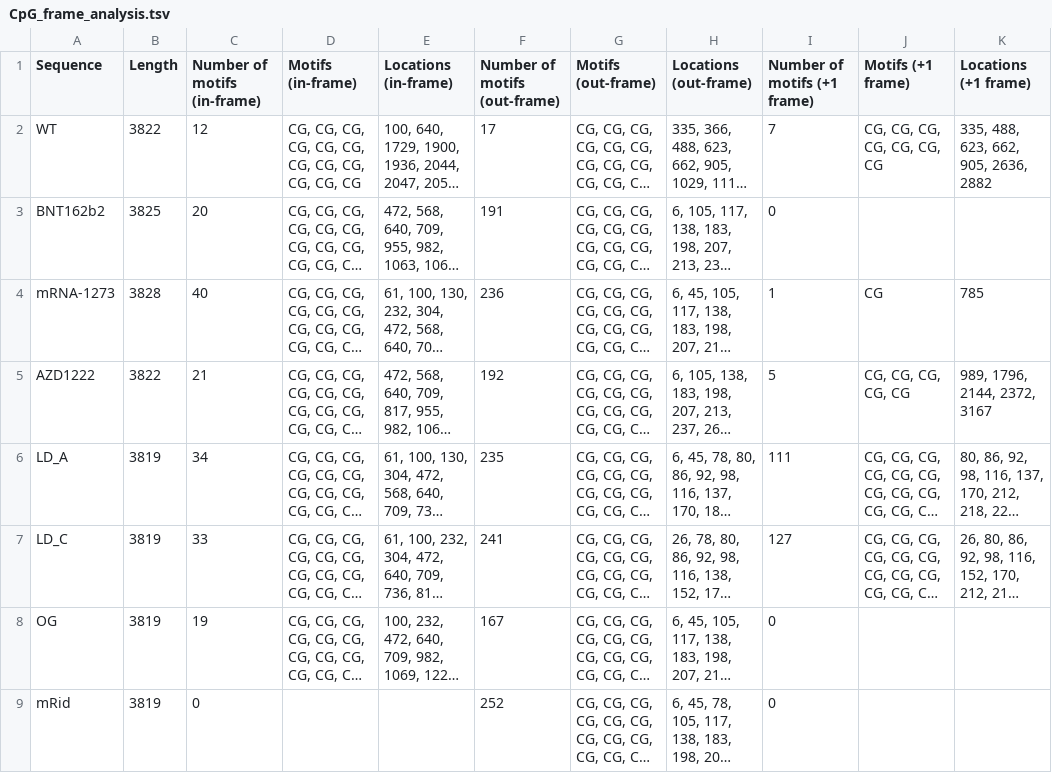
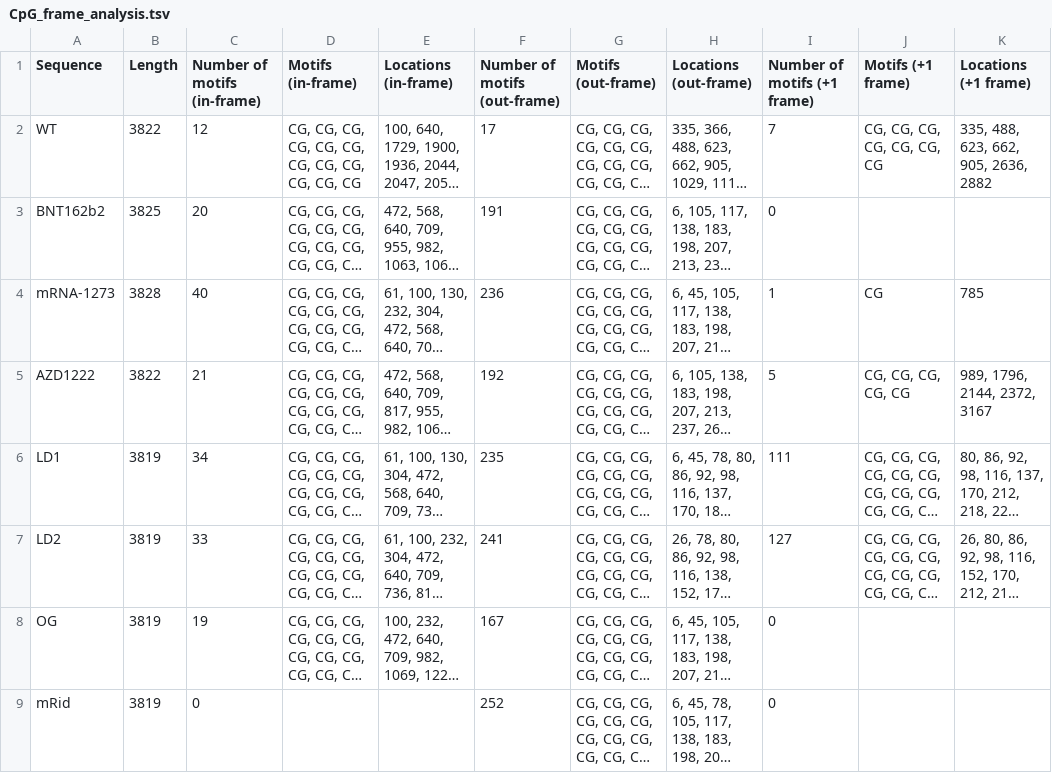
Before and after one commit to skku-pdse/codon-opt-vaccine, a TSV file: 03_cpg_analysis/CpG_frame_analysis.tsv, drawn as a sheet; only a part is shown; long unchanged cells end in …; the diff names each change by its address in the sheet, - before the commit and + after, or states it on an @@ line.

Commit message:
Rename LD_A/LD_C to LD1/LD2 to match manuscript labels; add .claude/ to gitignore
- Update FASTA headers in all 4 module folders (02-05)
- Regenerate output files with new labels (scores.txt, CpG_frame_analysis.tsv, order.txt, Exclusion_analysis.tsv)
- Numerical results unchanged; only sequence labels differ
- Add .claude/ to .gitignore to prevent accidental commit of Claude Code local settings

```diff
--- a/03_cpg_analysis/CpG_frame_analysis.tsv
+++ b/03_cpg_analysis/CpG_frame_analysis.tsv
-A6 (Sequence): LD_A
+A6 (Sequence): LD1
-A7 (Sequence): LD_C
+A7 (Sequence): LD2
```
Also changed, not shown: 05_exclusion_motif/Exclusion_analysis.tsv, 7 other files.
